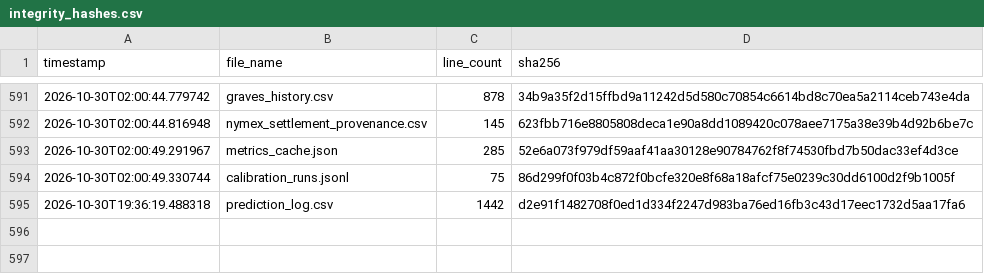
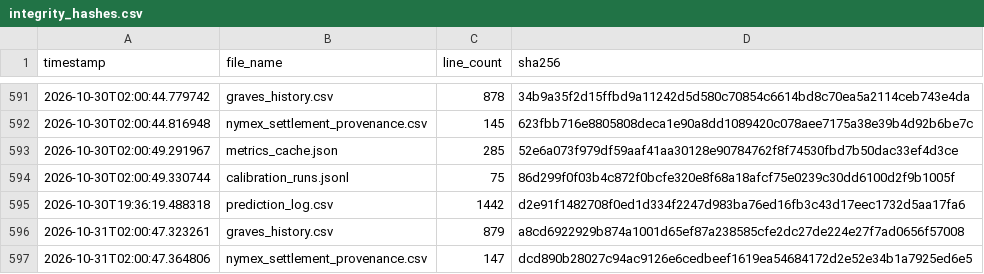
Before and after one commit to armaanmoosani/rbob-ho-fuel-tracker, a CSV file: data/integrity_hashes.csv, drawn as a sheet; only a part is shown, gaps mark what is left out.

```diff
--- a/data/integrity_hashes.csv
+++ b/data/integrity_hashes.csv
@@ -595 +595,3 @@ timestamp,file_name,line_count,sha256
 2026-10-30T19:36:19.488318,prediction_log.csv,1442,d2e91f1482708f0ed1d334f2247d983ba76ed16fb3c43d17eec1732d5aa17fa6
+2026-10-31T02:00:47.323261,graves_history.csv,879,a8cd6922929b874a1001d65ef87a238585cfe2dc27de224e27f7ad0656f57008
+2026-10-31T02:00:47.364806,nymex_settlement_provenance.csv,147,dcd890b28027c94ac9126e6cedbeef1619ea54684172d2e52e34b1a7925ed6e5
```
Also changed, not shown: data/graves_history.csv, data/nymex_settlement_provenance.csv.
